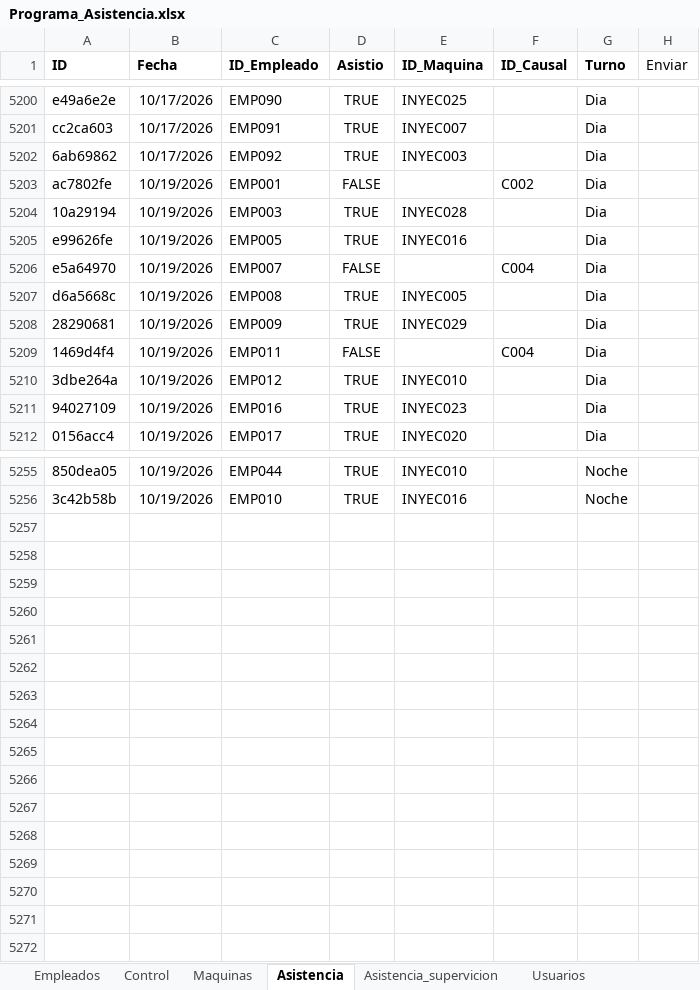
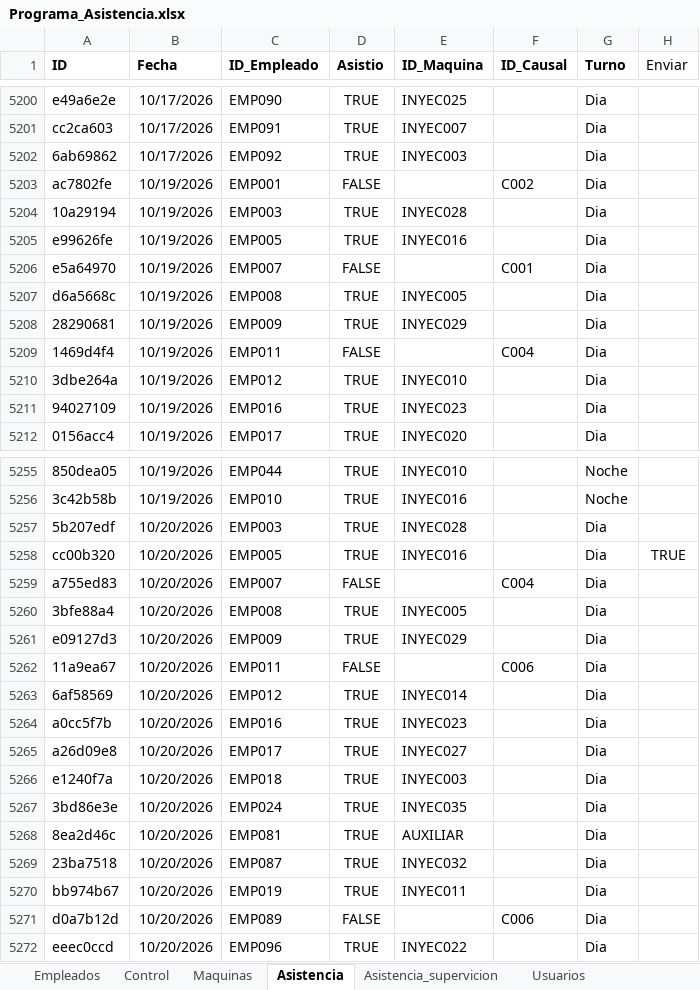
Before and after one commit to KevinQuimbayo/dashboard-merciko-data, an Excel workbook: Programa_Asistencia.xlsx, sheet Asistencia, drawn as a sheet; only a part is shown, gaps mark what is left out; values as stored, in another font and other column widths than the file's, no borders; table styles not drawn; the diff names each change by its address in the sheet, - before the commit and + after, or states it on an @@ line.

Commit message:
Sync - 2026-10-20 08:22

```diff
--- a/Programa_Asistencia.xlsx (sheet Asistencia)
+++ b/Programa_Asistencia.xlsx (sheet Asistencia)
-F5206 (ID_Causal): C004
+F5206 (ID_Causal): C001
+row 5257: 5b207edf | 10/20/2026 | EMP003 | TRUE | INYEC028 |  | Dia
+row 5258: cc00b320 | 10/20/2026 | EMP005 | TRUE | INYEC016 |  | Dia | TRUE
+row 5259: a755ed83 | 10/20/2026 | EMP007 | FALSE |  | C004 | Dia
+row 5260: 3bfe88a4 | 10/20/2026 | EMP008 | TRUE | INYEC005 |  | Dia
+row 5261: e09127d3 | 10/20/2026 | EMP009 | TRUE | INYEC029 |  | Dia
+row 5262: 11a9ea67 | 10/20/2026 | EMP011 | FALSE |  | C006 | Dia
+row 5263: 6af58569 | 10/20/2026 | EMP012 | TRUE | INYEC014 |  | Dia
+row 5264: a0cc5f7b | 10/20/2026 | EMP016 | TRUE | INYEC023 |  | Dia
+row 5265: a26d09e8 | 10/20/2026 | EMP017 | TRUE | INYEC027 |  | Dia
+row 5266: e1240f7a | 10/20/2026 | EMP018 | TRUE | INYEC003 |  | Dia
+row 5267: 3bd86e3e | 10/20/2026 | EMP024 | TRUE | INYEC035 |  | Dia
+row 5268: 8ea2d46c | 10/20/2026 | EMP081 | TRUE | AUXILIAR |  | Dia
+row 5269: 23ba7518 | 10/20/2026 | EMP087 | TRUE | INYEC032 |  | Dia
+row 5270: bb974b67 | 10/20/2026 | EMP019 | TRUE | INYEC011 |  | Dia
+row 5271: d0a7b12d | 10/20/2026 | EMP089 | FALSE |  | C006 | Dia
+row 5272: eeec0ccd | 10/20/2026 | EMP096 | TRUE | INYEC022 |  | Dia
```
Also changed, not shown: sheet Control.
